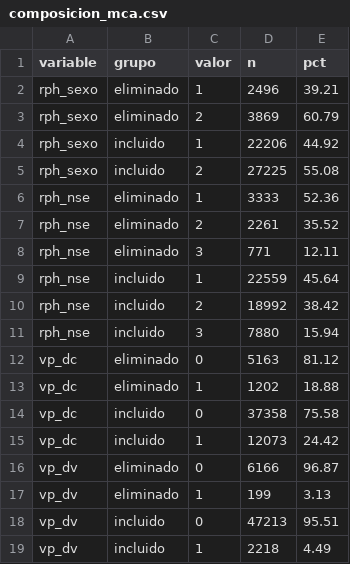
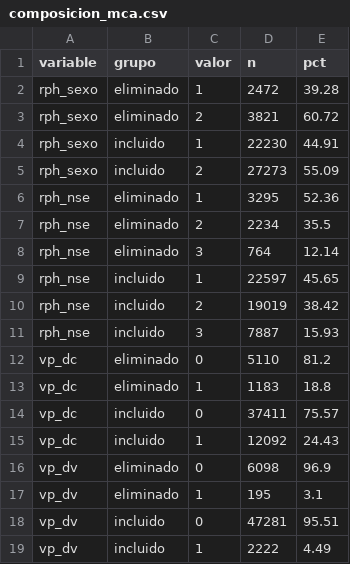
Before and after one commit to Martin-Venegas-M/2026_pnud_miedo, a CSV file: output/logs/composicion_mca.csv, drawn as a sheet.

```diff
--- a/output/logs/composicion_mca.csv
+++ b/output/logs/composicion_mca.csv
@@ -1,19 +1,19 @@
 variable,grupo,valor,n,pct
-rph_sexo,eliminado,1,2496,39.21
-rph_sexo,eliminado,2,3869,60.79
-rph_sexo,incluido,1,22206,44.92
-rph_sexo,incluido,2,27225,55.08
-rph_nse,eliminado,1,3333,52.36
-rph_nse,eliminado,2,2261,35.52
-rph_nse,eliminado,3,771,12.11
-rph_nse,incluido,1,22559,45.64
-rph_nse,incluido,2,18992,38.42
-rph_nse,incluido,3,7880,15.94
-vp_dc,eliminado,0,5163,81.12
-vp_dc,eliminado,1,1202,18.88
-vp_dc,incluido,0,37358,75.58
-vp_dc,incluido,1,12073,24.42
-vp_dv,eliminado,0,6166,96.87
-vp_dv,eliminado,1,199,3.13
-vp_dv,incluido,0,47213,95.51
-vp_dv,incluido,1,2218,4.49
+rph_sexo,eliminado,1,2472,39.28
+rph_sexo,eliminado,2,3821,60.72
+rph_sexo,incluido,1,22230,44.91
+rph_sexo,incluido,2,27273,55.09
+rph_nse,eliminado,1,3295,52.36
+rph_nse,eliminado,2,2234,35.5
+rph_nse,eliminado,3,764,12.14
+rph_nse,incluido,1,22597,45.65
+rph_nse,incluido,2,19019,38.42
+rph_nse,incluido,3,7887,15.93
+vp_dc,eliminado,0,5110,81.2
+vp_dc,eliminado,1,1183,18.8
+vp_dc,incluido,0,37411,75.57
+vp_dc,incluido,1,12092,24.43
+vp_dv,eliminado,0,6098,96.9
+vp_dv,eliminado,1,195,3.1
+vp_dv,incluido,0,47281,95.51
+vp_dv,incluido,1,2222,4.49
```
Also changed, not shown: output/logs/marginales.csv, output/logs/perdida_detalle.csv, 8 other files.
